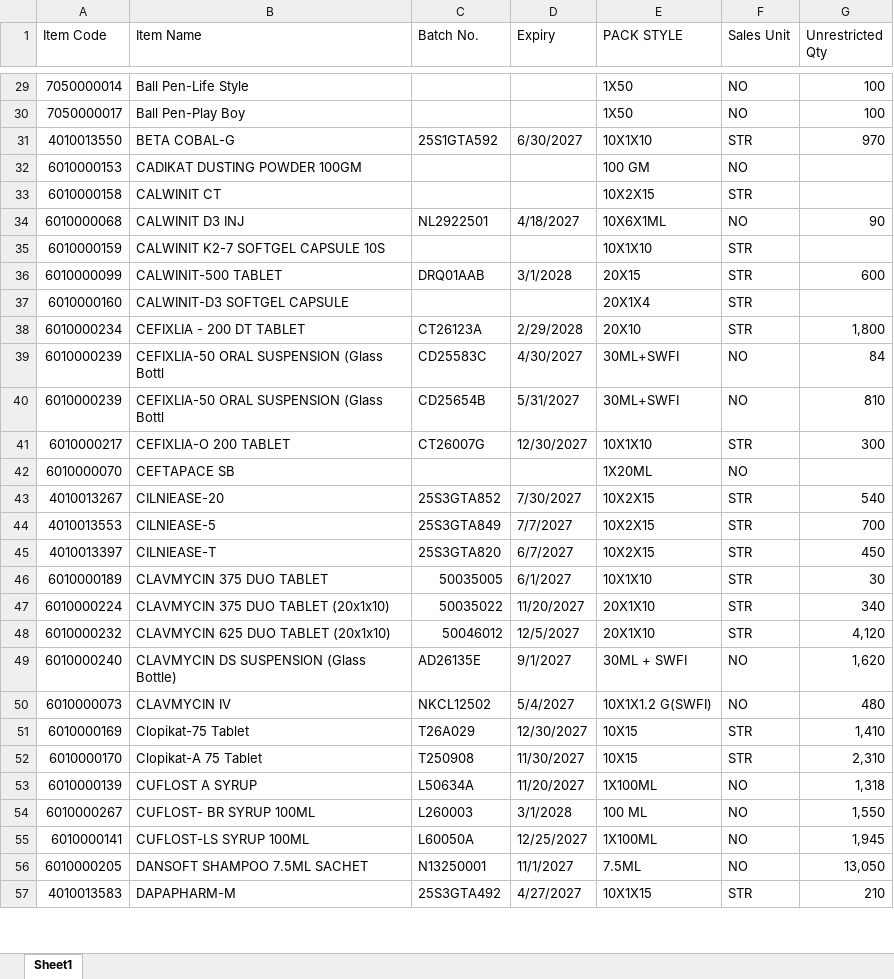
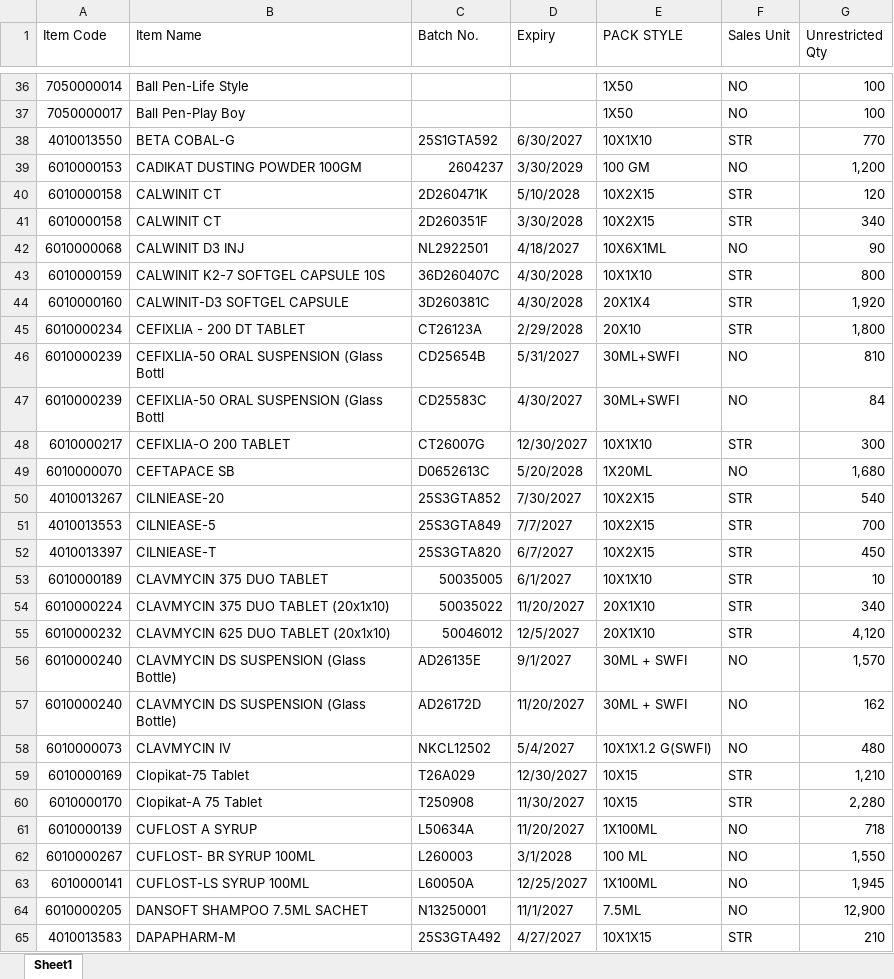
Before and after one commit to ishwarpharma/kemsyn, an Excel workbook: KSTOCK.xlsx, sheet Sheet1, drawn as a sheet; only a part is shown, gaps mark what is left out; values as stored, in another font and other column widths than the file's, no cell formats; removed rows and columns are numbered as before the commit, all else as after; the diff covers the shown part only; the diff names each change by its address in the sheet, - before the commit and + after, or states it on an @@ line.

```diff
--- a/KSTOCK.xlsx (sheet Sheet1)
+++ b/KSTOCK.xlsx (sheet Sheet1)
-G38 (Unrestricted Qty): 970
+G38 (Unrestricted Qty): 770
-C39 (Batch No.): (empty)
+C39 (Batch No.): 2604237
-D39 (Expiry): (empty)
+D39 (Expiry): 3/30/2029
-G39 (Unrestricted Qty): (empty)
+G39 (Unrestricted Qty): 1,200
-C40 (Batch No.): (empty)
+C40 (Batch No.): 2D260471K
-D40 (Expiry): (empty)
+D40 (Expiry): 5/10/2028
-G40 (Unrestricted Qty): (empty)
+G40 (Unrestricted Qty): 120
+row 41: 6010000158 | CALWINIT CT | 2D260351F | 3/30/2028 | 10X2X15 | STR | 340
-C43 (Batch No.): (empty)
+C43 (Batch No.): 36D260407C
-D43 (Expiry): (empty)
+D43 (Expiry): 4/30/2028
-G43 (Unrestricted Qty): (empty)
+G43 (Unrestricted Qty): 800
-row 36: 6010000099 | CALWINIT-500 TABLET | DRQ01AAB | 3/1/2028 | 20X15 | STR | 600
-C44 (Batch No.): (empty)
+C44 (Batch No.): 3D260381C
-D44 (Expiry): (empty)
+D44 (Expiry): 4/30/2028
-G44 (Unrestricted Qty): (empty)
+G44 (Unrestricted Qty): 1,920
@@ row 40 moved to row 46: 6010000239 @@
-C49 (Batch No.): (empty)
+C49 (Batch No.): D0652613C
-D49 (Expiry): (empty)
+D49 (Expiry): 5/20/2028
-G49 (Unrestricted Qty): (empty)
+G49 (Unrestricted Qty): 1,680
-G53 (Unrestricted Qty): 30
+G53 (Unrestricted Qty): 10
-G56 (Unrestricted Qty): 1,620
+G56 (Unrestricted Qty): 1,570
+row 57: 6010000240 | CLAVMYCIN DS SUSPENSION (Glass Bottle) | AD26172D | 11/20/2027 | 30ML + SWFI | NO | 162
-G59 (Unrestricted Qty): 1,410
+G59 (Unrestricted Qty): 1,210
-G60 (Unrestricted Qty): 2,310
+G60 (Unrestricted Qty): 2,280
-G61 (Unrestricted Qty): 1,318
+G61 (Unrestricted Qty): 718
-G64 (Unrestricted Qty): 13,050
+G64 (Unrestricted Qty): 12,900
```
Also changed, not shown: 15 added rows, 15 removed rows, 3 moved rows and 107 edited cells elsewhere in this sheet, cell formats.
